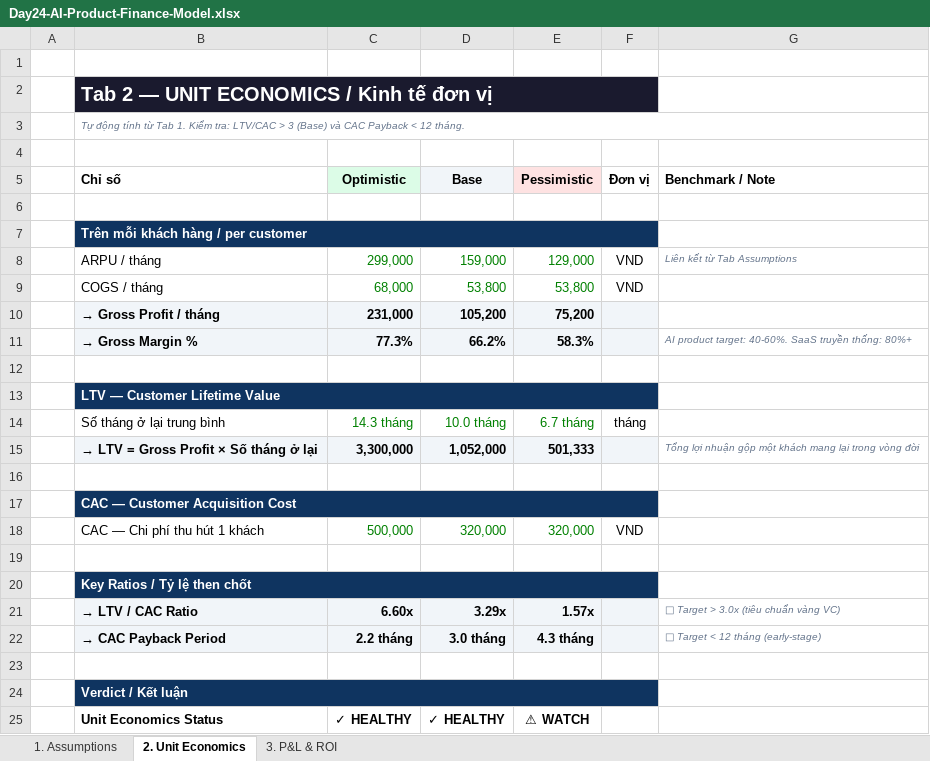
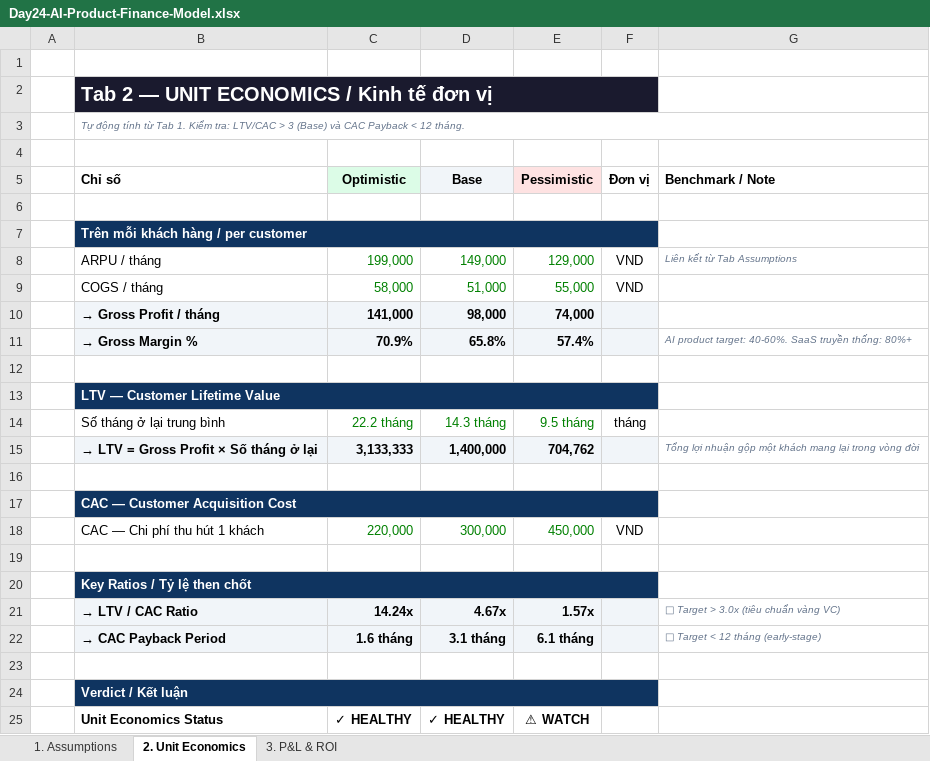
Before and after one commit to DucAnhIT03/Track1_Day24_NguyenDucAnh_2A202601063, an Excel workbook: Day24-AI-Product-Finance-Model.xlsx, sheet 2. Unit Economics, drawn as a sheet; values as stored, in another font and other column widths than the file's, no borders; conditional formats not drawn; the diff names each change by its address in the sheet, - before the commit and + after, or states it on an @@ line.

Commit message:
feat(day24): complete AI product financial model, unit economics, 3-scenario stress-test and decision note

```diff
--- a/Day24-AI-Product-Finance-Model.xlsx (sheet 2. Unit Economics)
+++ b/Day24-AI-Product-Finance-Model.xlsx (sheet 2. Unit Economics)
-C2:F2 fill: #1A1A2E
+C2:F2 fill: none
-C7:F7 fill: #0F3460
+C7:F7 fill: none
-C8 (Optimistic): 299,000
+C8 (Optimistic): 199,000
-D8 (Base): 159,000
+D8 (Base): 149,000
-C9 (Optimistic): 68,000
+C9 (Optimistic): 58,000
-D9 (Base): 53,800
+D9 (Base): 51,000
-E9 (Pessimistic): 53,800
+E9 (Pessimistic): 55,000
-C10 (Optimistic): 231,000
+C10 (Optimistic): 141,000
-D10 (Base): 105,200
+D10 (Base): 98,000
-E10 (Pessimistic): 75,200
+E10 (Pessimistic): 74,000
-C11 (Optimistic): 77.3%
+C11 (Optimistic): 70.9%
-D11 (Base): 66.2%
+D11 (Base): 65.8%
-E11 (Pessimistic): 58.3%
+E11 (Pessimistic): 57.4%
-C13:F13 fill: #0F3460
+C13:F13 fill: none
-C14 (Optimistic): 14.3 tháng
+C14 (Optimistic): 22.2 tháng
-D14 (Base): 10.0 tháng
+D14 (Base): 14.3 tháng
-E14 (Pessimistic): 6.7 tháng
+E14 (Pessimistic): 9.5 tháng
-C15 (Optimistic): 3,300,000
+C15 (Optimistic): 3,133,333
-D15 (Base): 1,052,000
+D15 (Base): 1,400,000
-E15 (Pessimistic): 501,333
+E15 (Pessimistic): 704,762
-C17:F17 fill: #0F3460
+C17:F17 fill: none
-C18 (Optimistic): 500,000
+C18 (Optimistic): 220,000
-D18 (Base): 320,000
+D18 (Base): 300,000
-E18 (Pessimistic): 320,000
+E18 (Pessimistic): 450,000
-C20:F20 fill: #0F3460
+C20:F20 fill: none
-C21 (Optimistic): 6.60x
+C21 (Optimistic): 14.24x
-D21 (Base): 3.29x
+D21 (Base): 4.67x
-C22 (Optimistic): 2.2 tháng
+C22 (Optimistic): 1.6 tháng
-D22 (Base): 3.0 tháng
+D22 (Base): 3.1 tháng
-E22 (Pessimistic): 4.3 tháng
+E22 (Pessimistic): 6.1 tháng
-C24:F24 fill: #0F3460
+C24:F24 fill: none
```
Also changed, not shown: sheet 3. P&L & ROI, sheet 1. Assumptions, hidden cells, 2 other files.
